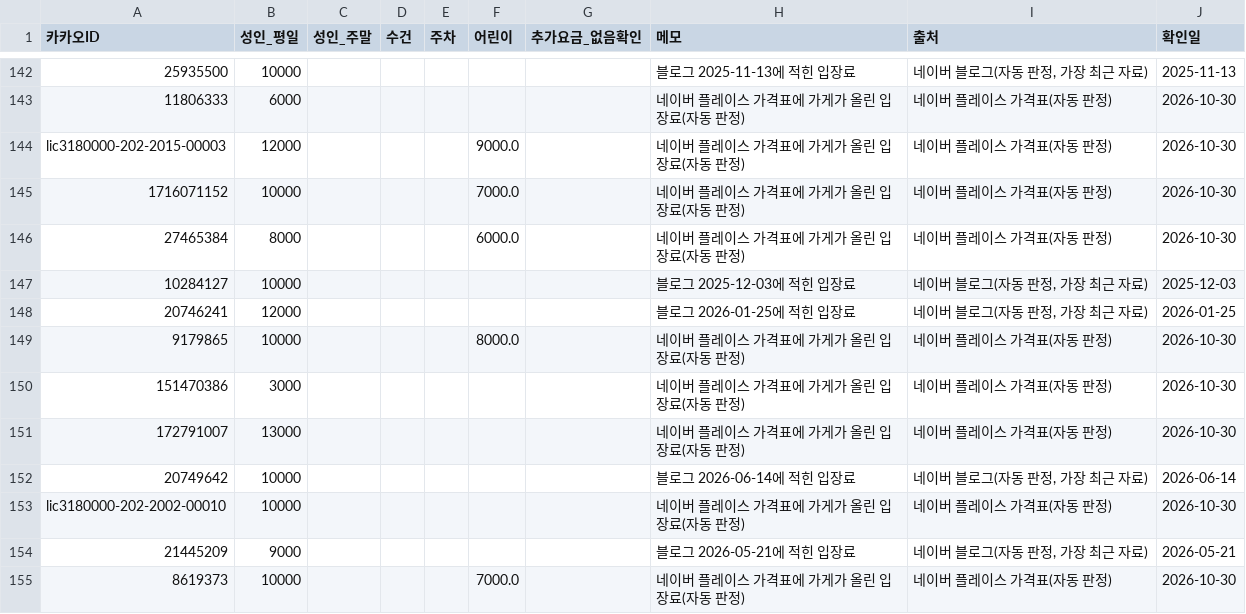
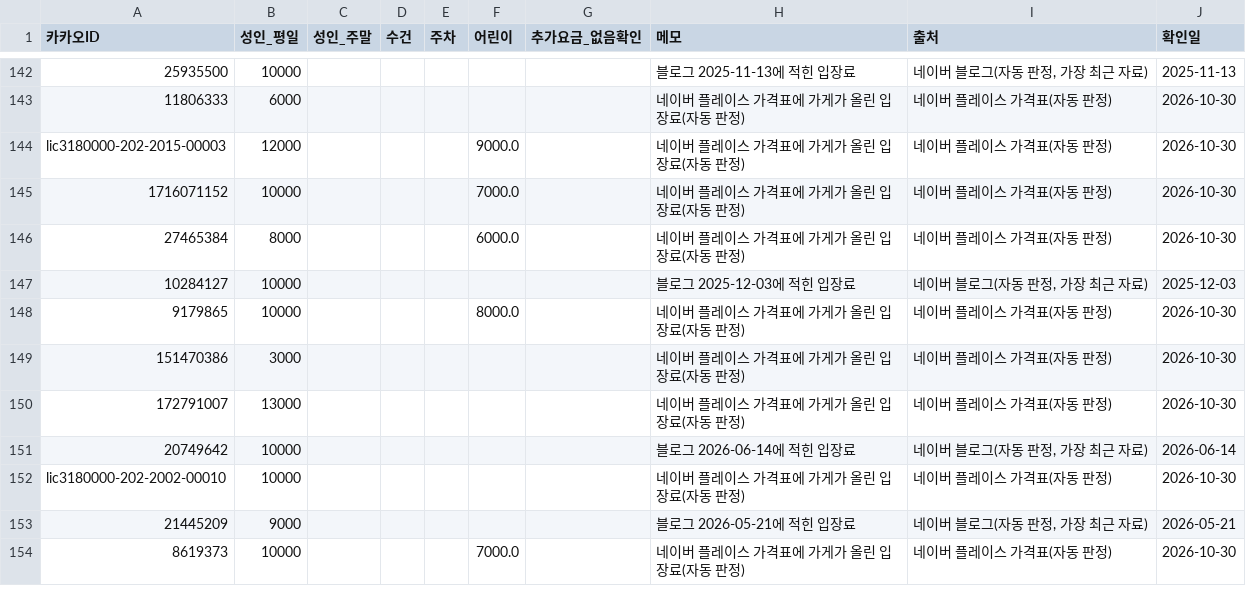
Before and after one commit to taeolee1310/10_23_map_test, a CSV file: data/collected/price_auto.csv, drawn as a sheet; only a part is shown, gaps mark what is left out; the diff names each change by its address in the sheet, - before the commit and + after, or states it on an @@ line.

```diff
--- a/data/collected/price_auto.csv
+++ b/data/collected/price_auto.csv
-row 148: 20746241 | 12000 |  |  |  |  |  | 블로그 2026-01-25에 적힌 입장료 | 네이버 블로그(자동 판정, 가장 최근 자료) | 2026-01-25
```
Also changed, not shown: data/collected/facts_judged.csv, data/curated/excluded.csv, 3 other files.
